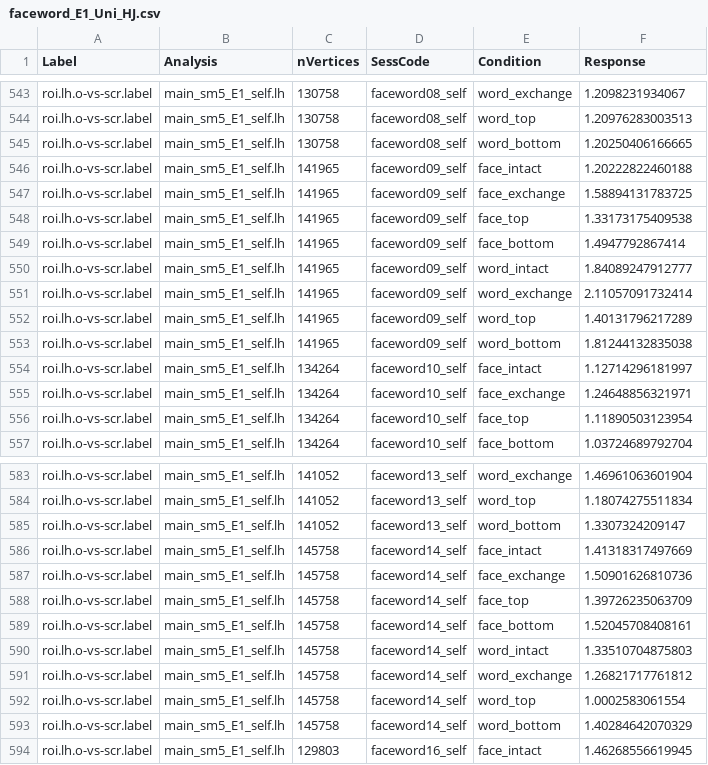
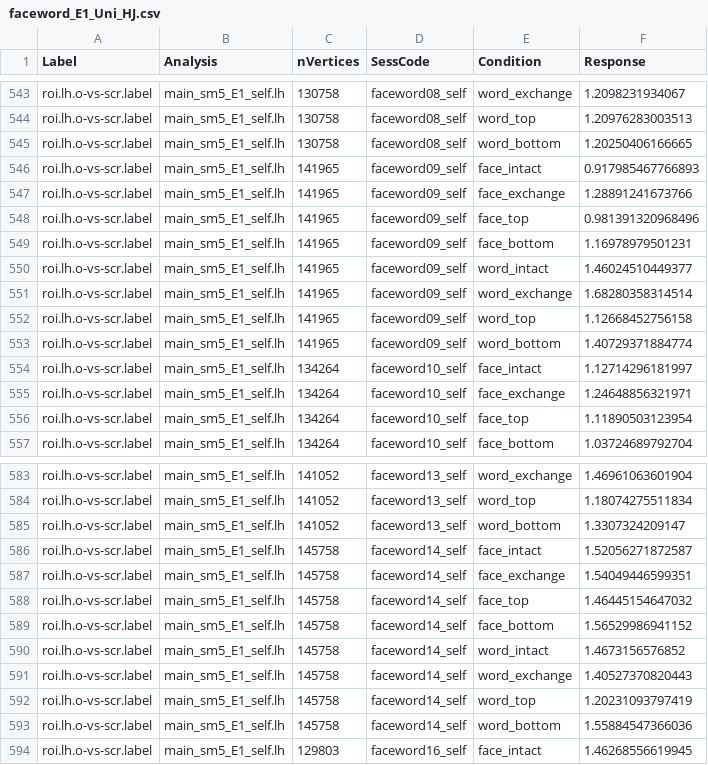
Before and after one commit to HaiyangJin/FaceWord_DataAnalyses, a CSV file: data/faceword_E1_Uni_HJ.csv, drawn as a sheet; only a part is shown, gaps mark what is left out; the diff covers the shown part only.

```diff
--- a/data/faceword_E1_Uni_HJ.csv
+++ b/data/faceword_E1_Uni_HJ.csv
@@ -545,10 +545,10 @@ roi.lh.o-vs-scr.label,main_sm5_E1_self.lh,130758,faceword08_self,word_top,1.2097
 roi.lh.o-vs-scr.label,main_sm5_E1_self.lh,130758,faceword08_self,word_bottom,1.20250406166665
-roi.lh.o-vs-scr.label,main_sm5_E1_self.lh,141965,faceword09_self,face_intact,1.20222822460188
-roi.lh.o-vs-scr.label,main_sm5_E1_self.lh,141965,faceword09_self,face_exchange,1.58894131783725
-roi.lh.o-vs-scr.label,main_sm5_E1_self.lh,141965,faceword09_self,face_top,1.33173175409538
-roi.lh.o-vs-scr.label,main_sm5_E1_self.lh,141965,faceword09_self,face_bottom,1.4947792867414
-roi.lh.o-vs-scr.label,main_sm5_E1_self.lh,141965,faceword09_self,word_intact,1.84089247912777
-roi.lh.o-vs-scr.label,main_sm5_E1_self.lh,141965,faceword09_self,word_exchange,2.11057091732414
-roi.lh.o-vs-scr.label,main_sm5_E1_self.lh,141965,faceword09_self,word_top,1.40131796217289
-roi.lh.o-vs-scr.label,main_sm5_E1_self.lh,141965,faceword09_self,word_bottom,1.81244132835038
+roi.lh.o-vs-scr.label,main_sm5_E1_self.lh,141965,faceword09_self,face_intact,0.917985467766893
+roi.lh.o-vs-scr.label,main_sm5_E1_self.lh,141965,faceword09_self,face_exchange,1.28891241673766
+roi.lh.o-vs-scr.label,main_sm5_E1_self.lh,141965,faceword09_self,face_top,0.981391320968496
+roi.lh.o-vs-scr.label,main_sm5_E1_self.lh,141965,faceword09_self,face_bottom,1.16978979501231
+roi.lh.o-vs-scr.label,main_sm5_E1_self.lh,141965,faceword09_self,word_intact,1.46024510449377
+roi.lh.o-vs-scr.label,main_sm5_E1_self.lh,141965,faceword09_self,word_exchange,1.68280358314514
+roi.lh.o-vs-scr.label,main_sm5_E1_self.lh,141965,faceword09_self,word_top,1.12668452756158
+roi.lh.o-vs-scr.label,main_sm5_E1_self.lh,141965,faceword09_self,word_bottom,1.40729371884774
 roi.lh.o-vs-scr.label,main_sm5_E1_self.lh,134264,faceword10_self,face_intact,1.12714296181997
@@ -585,10 +585,10 @@ roi.lh.o-vs-scr.label,main_sm5_E1_self.lh,141052,faceword13_self,word_top,1.1807
 roi.lh.o-vs-scr.label,main_sm5_E1_self.lh,141052,faceword13_self,word_bottom,1.3307324209147
-roi.lh.o-vs-scr.label,main_sm5_E1_self.lh,145758,faceword14_self,face_intact,1.41318317497669
-roi.lh.o-vs-scr.label,main_sm5_E1_self.lh,145758,faceword14_self,face_exchange,1.50901626810736
-roi.lh.o-vs-scr.label,main_sm5_E1_self.lh,145758,faceword14_self,face_top,1.39726235063709
-roi.lh.o-vs-scr.label,main_sm5_E1_self.lh,145758,faceword14_self,face_bottom,1.52045708408161
-roi.lh.o-vs-scr.label,main_sm5_E1_self.lh,145758,faceword14_self,word_intact,1.33510704875803
-roi.lh.o-vs-scr.label,main_sm5_E1_self.lh,145758,faceword14_self,word_exchange,1.26821717761812
-roi.lh.o-vs-scr.label,main_sm5_E1_self.lh,145758,faceword14_self,word_top,1.0002583061554
-roi.lh.o-vs-scr.label,main_sm5_E1_self.lh,145758,faceword14_self,word_bottom,1.40284642070329
+roi.lh.o-vs-scr.label,main_sm5_E1_self.lh,145758,faceword14_self,face_intact,1.52056271872587
+roi.lh.o-vs-scr.label,main_sm5_E1_self.lh,145758,faceword14_self,face_exchange,1.54049446599351
+roi.lh.o-vs-scr.label,main_sm5_E1_self.lh,145758,faceword14_self,face_top,1.46445154647032
+roi.lh.o-vs-scr.label,main_sm5_E1_self.lh,145758,faceword14_self,face_bottom,1.56529986941152
+roi.lh.o-vs-scr.label,main_sm5_E1_self.lh,145758,faceword14_self,word_intact,1.4673156576852
+roi.lh.o-vs-scr.label,main_sm5_E1_self.lh,145758,faceword14_self,word_exchange,1.40527370820443
+roi.lh.o-vs-scr.label,main_sm5_E1_self.lh,145758,faceword14_self,word_top,1.20231093797419
+roi.lh.o-vs-scr.label,main_sm5_E1_self.lh,145758,faceword14_self,word_bottom,1.55884547366036
 roi.lh.o-vs-scr.label,main_sm5_E1_self.lh,129803,faceword16_self,face_intact,1.46268556619945
```
Also changed, not shown: 48 edited cells elsewhere in this file, data/faceword_E1_Label_HJ.csv, data/faceword_E2_Label_HJ.csv, 11 other files.
